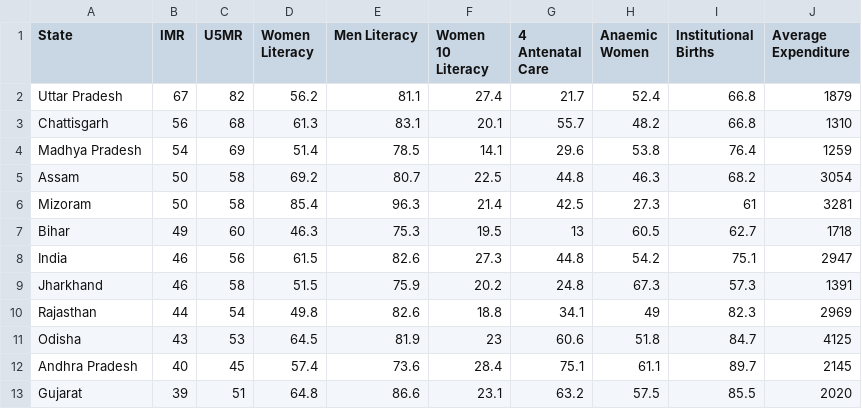
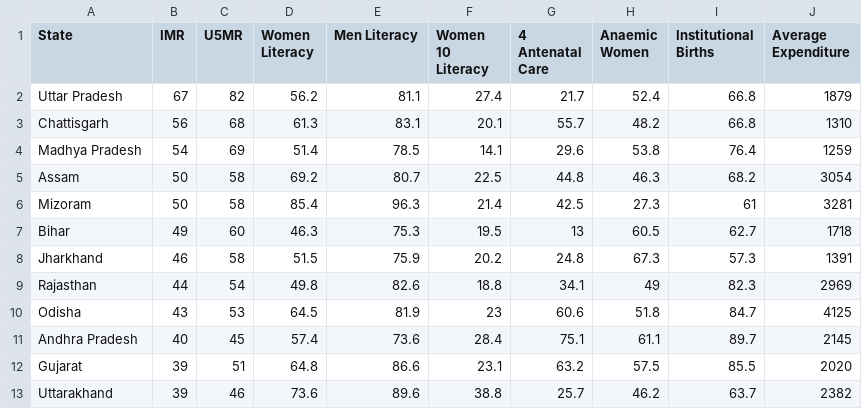
Before and after one commit to pankhurikumar23/pankhurikumar23.github.io, a CSV file: assignment7/assets/View1.csv, drawn as a sheet; only a part is shown; the shorter side is filled out with more unchanged rows; the diff names each change by its address in the sheet, - before the commit and + after, or states it on an @@ line.

```diff
--- a/assignment7/assets/View1.csv
+++ b/assignment7/assets/View1.csv
-row 8: India | 46 | 56 | 61.5 | 82.6 | 27.3 | 44.8 | 54.2 | 75.1 | 2947
```
Also changed, not shown: 5 other files.
